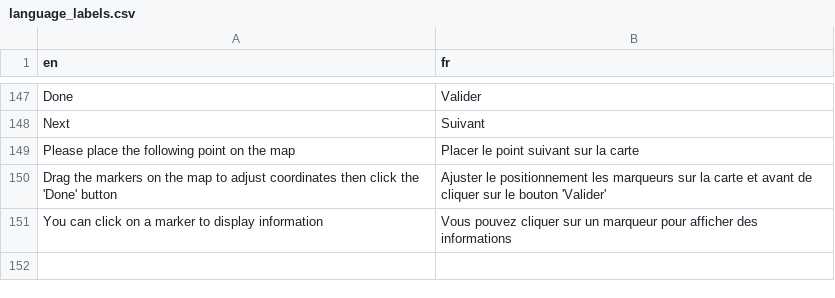
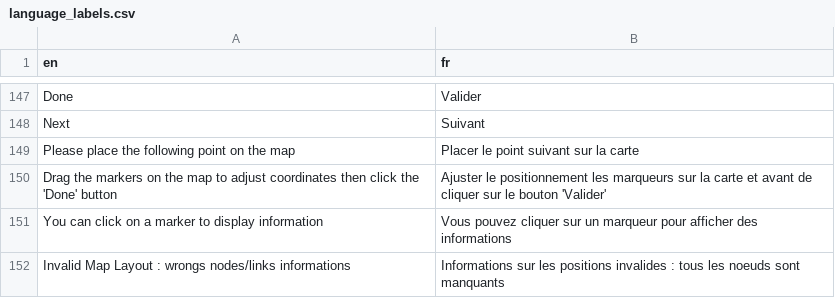
Before and after one commit to rte-antares-rpackage/antaresViz, a CSV file: inst/language_labels.csv, drawn as a sheet; only a part is shown, gaps mark what is left out.

Commit message:
fix bug : copy data + control layout

```diff
--- a/inst/language_labels.csv
+++ b/inst/language_labels.csv
@@ -151 +151,2 @@ Drag the markers on the map to adjust coordinates then click the 'Done' button;A
 You can click on a marker to display information;Vous pouvez cliquer sur un marqueur pour afficher des informations
+Invalid Map Layout : wrongs nodes/links informations;Informations sur les positions invalides : tous les noeuds sont manquants
```
Also changed, not shown: 1 other file.
